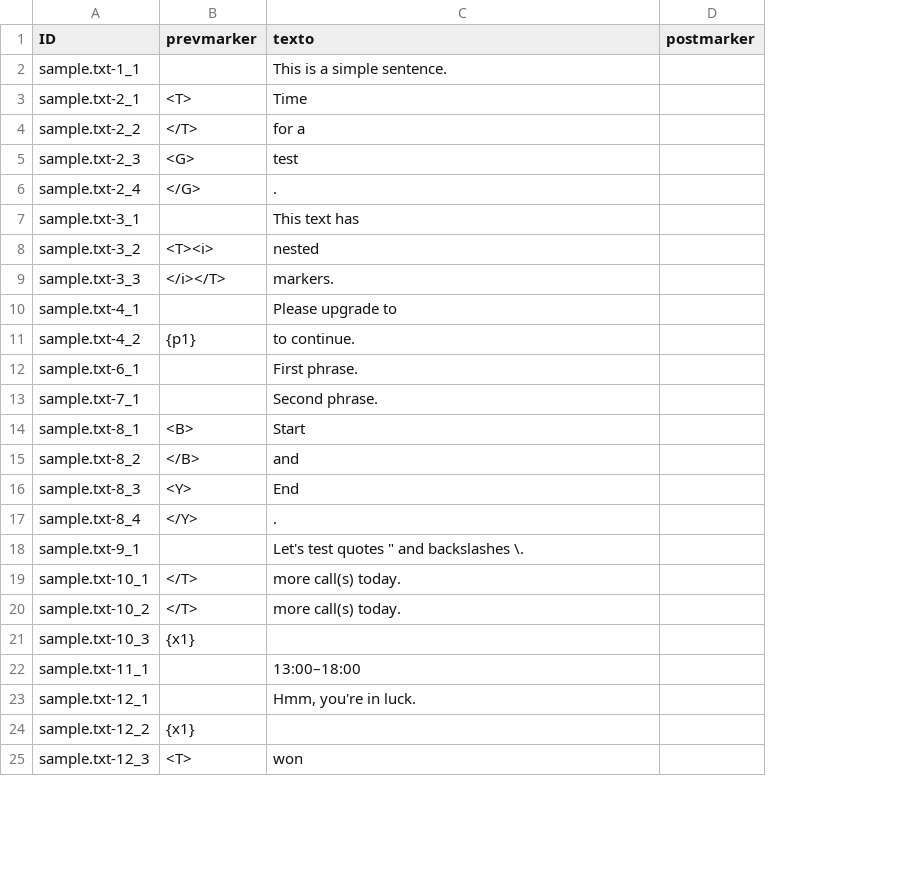
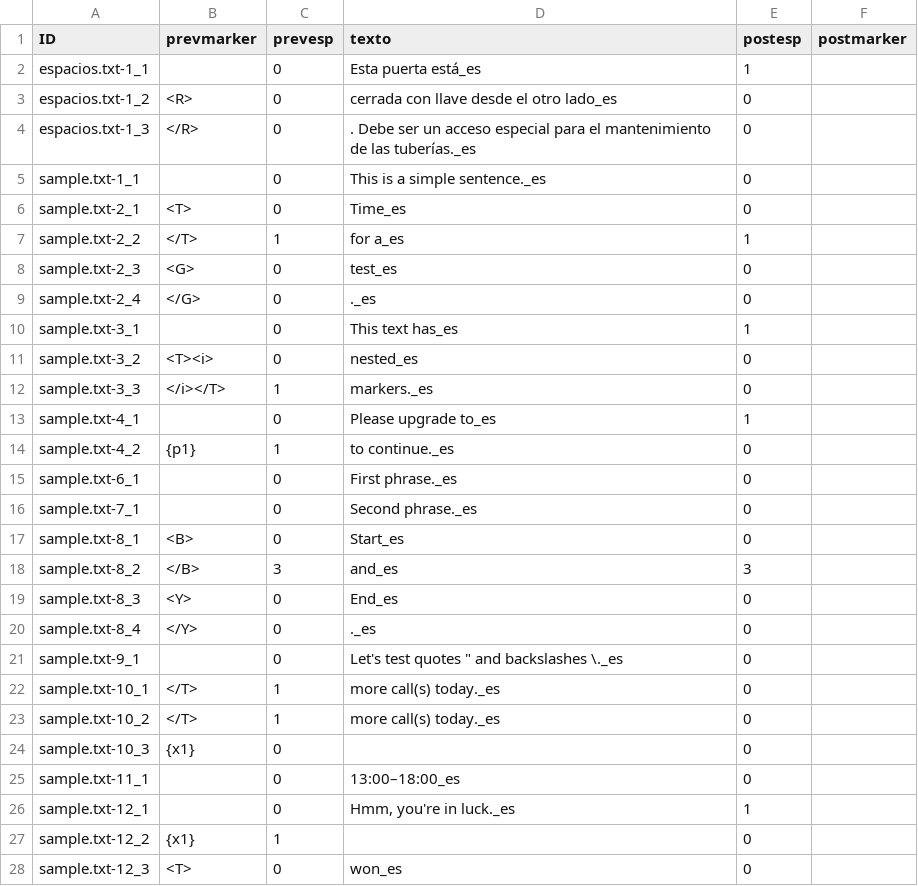
Before and after one commit to Zeronimous/vacio1, a CSV file: textos/textos_a_traducir.csv, drawn as a sheet; only a part is shown; addresses are those after the commit; the diff covers the shown part only; the diff names each change by its address in the sheet, - before the commit and + after, or states it on an @@ line.

```diff
--- a/textos/textos_a_traducir.csv
+++ b/textos/textos_a_traducir.csv
+column C (prevesp), rows 5-28: 0 | 0 | 1 | 0 | 0 | 0 | 0 | 1 | 0 | 1 | 0 | 0 | 0 | 3 | 0 | 0 | 0 | 1 | 1 | 0 | 0 | 0 | 1 | 0
+column E (postesp), rows 5-28: 0 | 0 | 1 | 0 | 0 | 1 | 0 | 0 | 1 | 0 | 0 | 0 | 0 | 3 | 0 | 0 | 0 | 0 | 0 | 0 | 0 | 1 | 0 | 0
+row 2: espacios.txt-1_1 |  | 0 | Esta puerta está_es | 1
+row 3: espacios.txt-1_2 | <R> | 0 | cerrada con llave desde el otro lado_es | 0
+row 4: espacios.txt-1_3 | </R> | 0 | . Debe ser un acceso especial para el mantenimiento de las tuberías._es | 0
-D5 (texto): This is a simple sentence.
+D5 (texto): This is a simple sentence._es
-D6 (texto): Time
+D6 (texto): Time_es
-D7 (texto): for a
+D7 (texto): for a_es
-D8 (texto): test
+D8 (texto): test_es
-D9 (texto): .
+D9 (texto): ._es
-D10 (texto): This text has
+D10 (texto): This text has_es
-D11 (texto): nested
+D11 (texto): nested_es
-D12 (texto): markers.
+D12 (texto): markers._es
-D13 (texto): Please upgrade to
+D13 (texto): Please upgrade to_es
-D14 (texto): to continue.
+D14 (texto): to continue._es
-D15 (texto): First phrase.
+D15 (texto): First phrase._es
-D16 (texto): Second phrase.
+D16 (texto): Second phrase._es
-D17 (texto): Start
+D17 (texto): Start_es
-D18 (texto): and
+D18 (texto): and_es
-D19 (texto): End
+D19 (texto): End_es
-D20 (texto): .
+D20 (texto): ._es
-D21 (texto): Let's test quotes " and backslashes \.
+D21 (texto): Let's test quotes " and backslashes \._es
-D22:D23 (texto): more call(s) today.
+D22:D23 (texto): more call(s) today._es
-D25 (texto): 13:00–18:00
+D25 (texto): 13:00–18:00_es
-D26 (texto): Hmm, you're in luck.
+D26 (texto): Hmm, you're in luck._es
-D28 (texto): won
+D28 (texto): won_es
```
Also changed, not shown: 1 edited cell elsewhere in this file, 6 other files.
